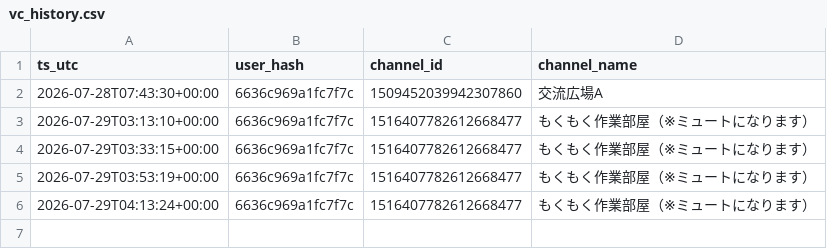
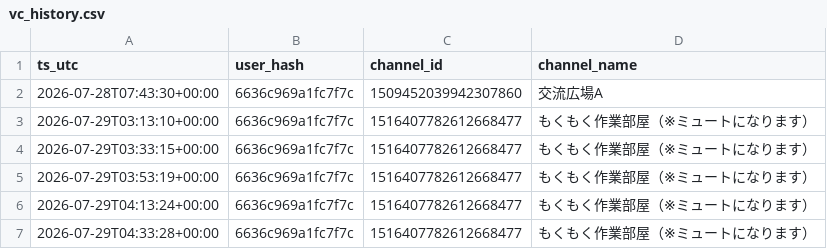
Before and after one commit to reality-science-lab/dhu_discord, a CSV file: vc_history.csv, drawn as a sheet.

```diff
--- a/vc_history.csv
+++ b/vc_history.csv
@@ -6 +6,2 @@ ts_utc,user_hash,channel_id,channel_name
 2026-07-29T04:13:24+00:00,6636c969a1fc7f7c,1516407782612668477,もくもく作業部屋（※ミュートになります）
+2026-07-29T04:33:28+00:00,6636c969a1fc7f7c,1516407782612668477,もくもく作業部屋（※ミュートになります）
```
